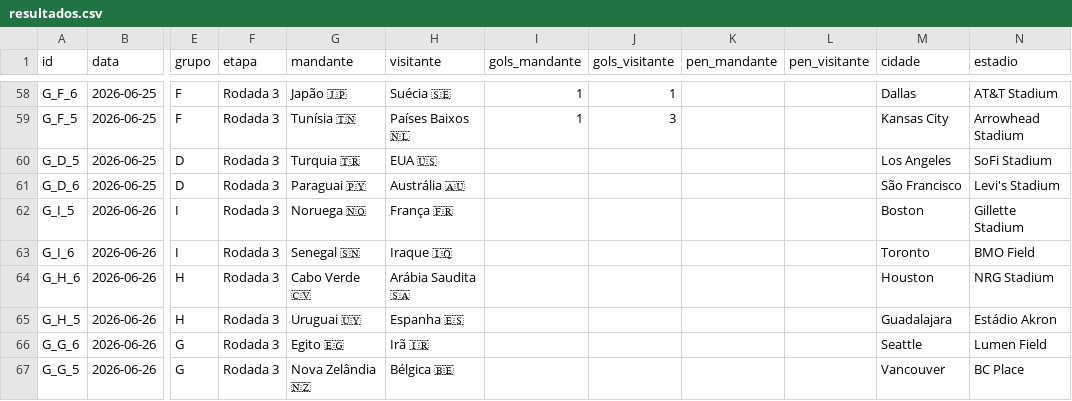
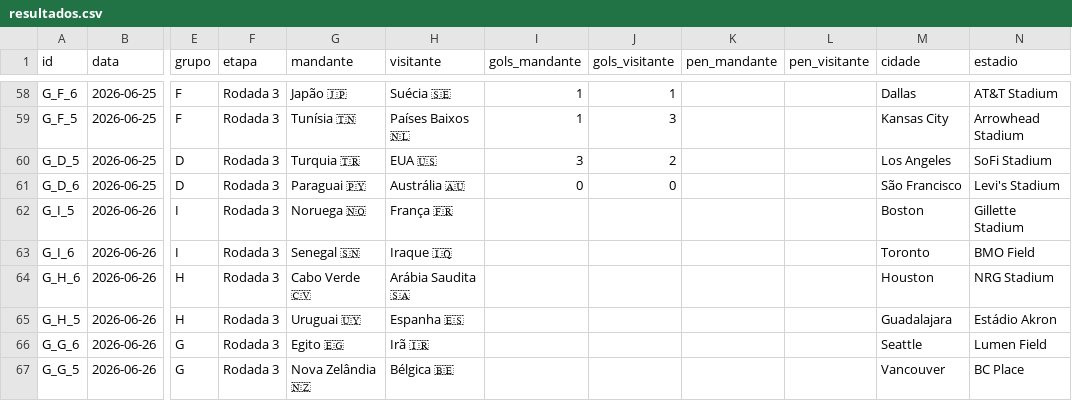
Before and after one commit to dttjader/tabcopa26, a CSV file: public/resultados.csv, drawn as a sheet; only a part is shown, gaps mark what is left out; the diff names each change by its address in the sheet, - before the commit and + after, or states it on an @@ line.

Commit message:
G60

```diff
--- a/public/resultados.csv
+++ b/public/resultados.csv
-I60 (gols_mandante): (empty)
+I60 (gols_mandante): 3
-J60 (gols_visitante): (empty)
+J60 (gols_visitante): 2
-I61 (gols_mandante): (empty)
+I61 (gols_mandante): 0
-J61 (gols_visitante): (empty)
+J61 (gols_visitante): 0
```
